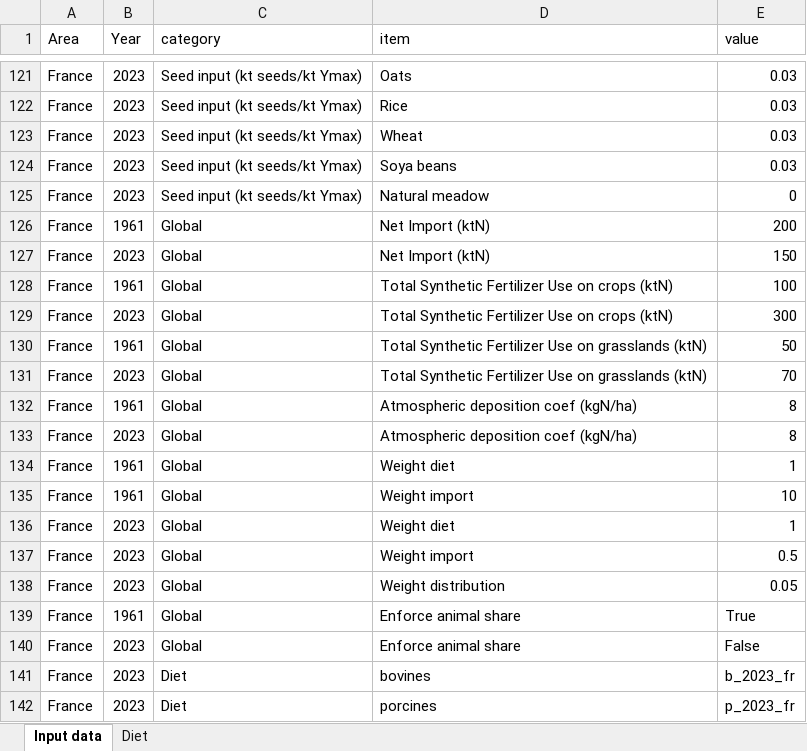
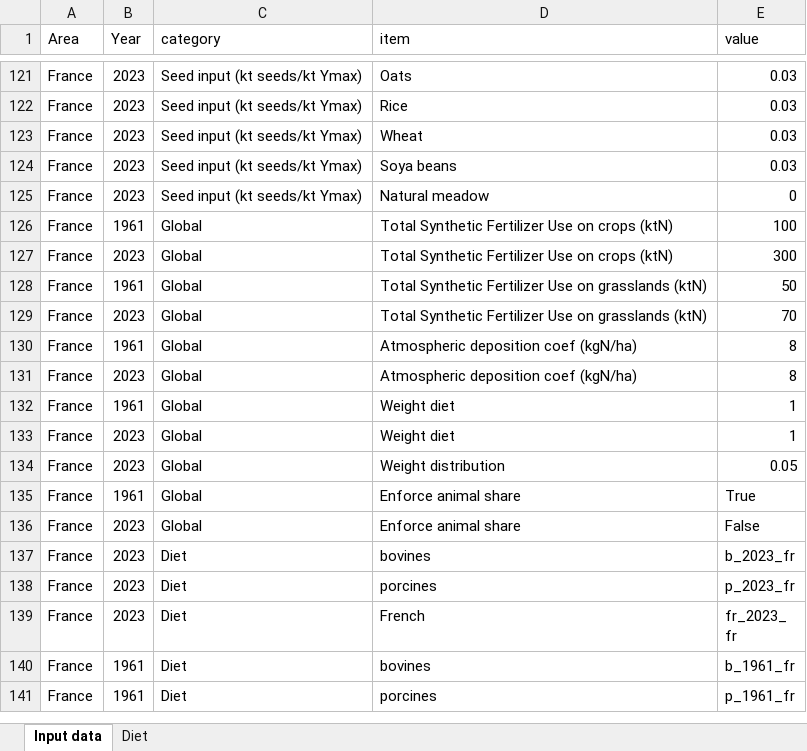
Before and after one commit to AdrienFausteGay/GRAFS-E, an Excel workbook: example/GRAFS_data_example_N.xlsx, sheet Input data, drawn as a sheet; only a part is shown, gaps mark what is left out; the shorter side is filled out with more unchanged rows; values as stored, in another font and other column widths than the file's, no borders; table styles not drawn; the diff names each change by its address in the sheet, - before the commit and + after, or states it on an @@ line.

Commit message:
Suppression de weight import et net import des données d'entrées et du modèle...

```diff
--- a/example/GRAFS_data_example_N.xlsx (sheet Input data)
+++ b/example/GRAFS_data_example_N.xlsx (sheet Input data)
-row 126: France | 1961 | Global | Net Import (ktN) | 200
-row 127: France | 2023 | Global | Net Import (ktN) | 150
-row 135: France | 1961 | Global | Weight import | 10
-row 137: France | 2023 | Global | Weight import | 0.5
```
Also changed, not shown: sheet Diet, example/GRAFS_project_example_N.xlsx, 3 other files.
